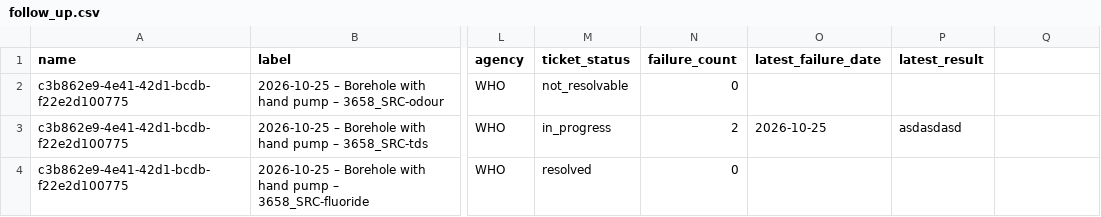
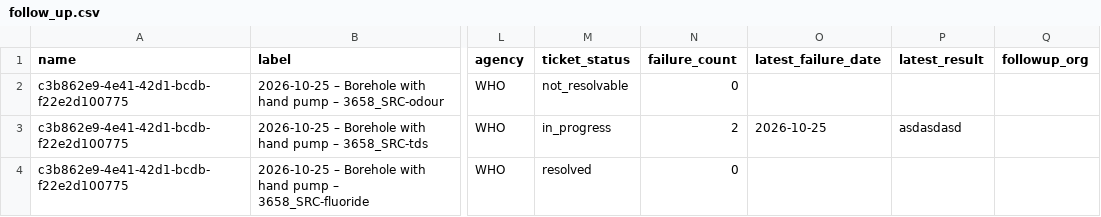
Before and after one commit to osmanburcu/Watercheck, a CSV file: data/follow_up.csv, drawn as a sheet; only a part is shown, gaps mark what is left out; the diff names each change by its address in the sheet, - before the commit and + after, or states it on an @@ line.

Commit message:
Update follow_up.csv

```diff
--- a/data/follow_up.csv
+++ b/data/follow_up.csv
-Q1: (empty)
+Q1: followup_org
```
